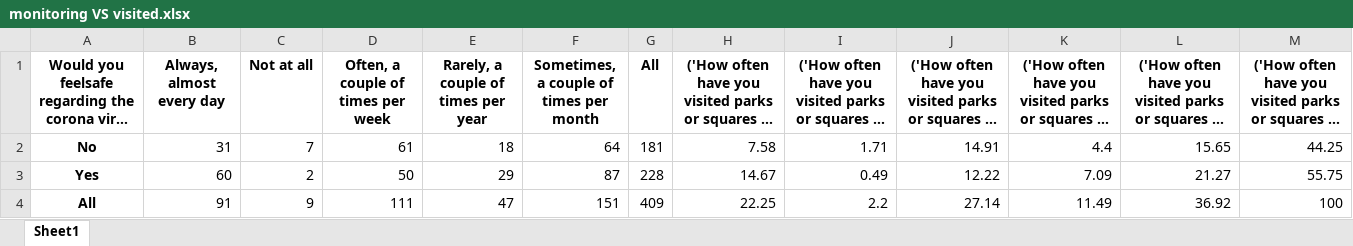
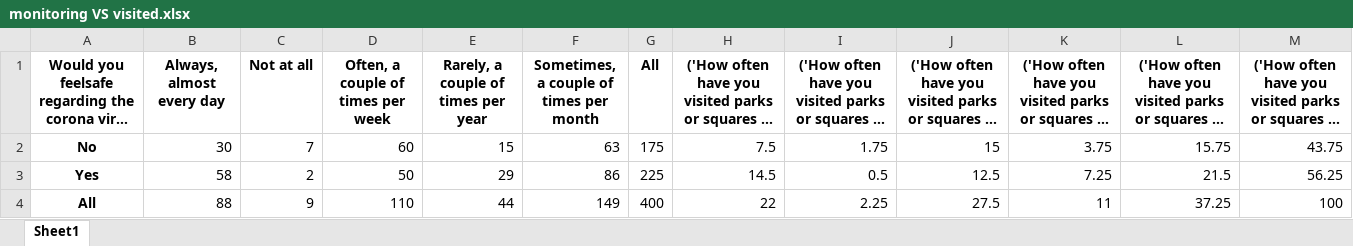
Before and after one commit to lilimatic/greenspace, an Excel workbook: tables/crosstab/crosstab_safety_time/monitoring VS visited.xlsx, sheet Sheet1, drawn as a sheet; long unchanged cells end in …; values as stored, in another font and other column widths than the file's, no borders; the diff names each change by its address in the sheet, - before the commit and + after, or states it on an @@ line.

```diff
--- a/tables/crosstab/crosstab_safety_time/monitoring VS visited.xlsx (sheet Sheet1)
+++ b/tables/crosstab/crosstab_safety_time/monitoring VS visited.xlsx (sheet Sheet1)
-B2 (Always, almost every day): 31
+B2 (Always, almost every day): 30
-D2: 61
+D2: 60
-E2: 18
+E2: 15
-F2: 64
+F2: 63
-G2 (All): 181
+G2 (All): 175
-H2: 7.58
+H2: 7.5
-I2: 1.71
+I2: 1.75
-J2: 14.91
+J2: 15
-K2: 4.4
+K2: 3.75
-L2: 15.65
+L2: 15.75
-M2: 44.25
+M2: 43.75
-B3 (Always, almost every day): 60
+B3 (Always, almost every day): 58
-F3: 87
+F3: 86
-G3 (All): 228
+G3 (All): 225
-H3: 14.67
+H3: 14.5
-I3: 0.49
+I3: 0.5
-J3: 12.22
+J3: 12.5
-K3: 7.09
+K3: 7.25
-L3: 21.27
+L3: 21.5
-M3: 55.75
+M3: 56.25
-B4 (Always, almost every day): 91
+B4 (Always, almost every day): 88
-D4: 111
+D4: 110
-E4: 47
+E4: 44
-F4: 151
+F4: 149
-G4 (All): 409
+G4 (All): 400
-H4: 22.25
+H4: 22
-I4: 2.2
+I4: 2.25
-J4: 27.14
+J4: 27.5
-K4: 11.49
+K4: 11
-L4: 36.92
+L4: 37.25
```
Also changed, not shown: tables/crosstab/crosstab_app_time/revealed, VS frequently.xlsx, tables/crosstab/crosstab_app_time/revealed, VS visited.xlsx, 42 other files.
